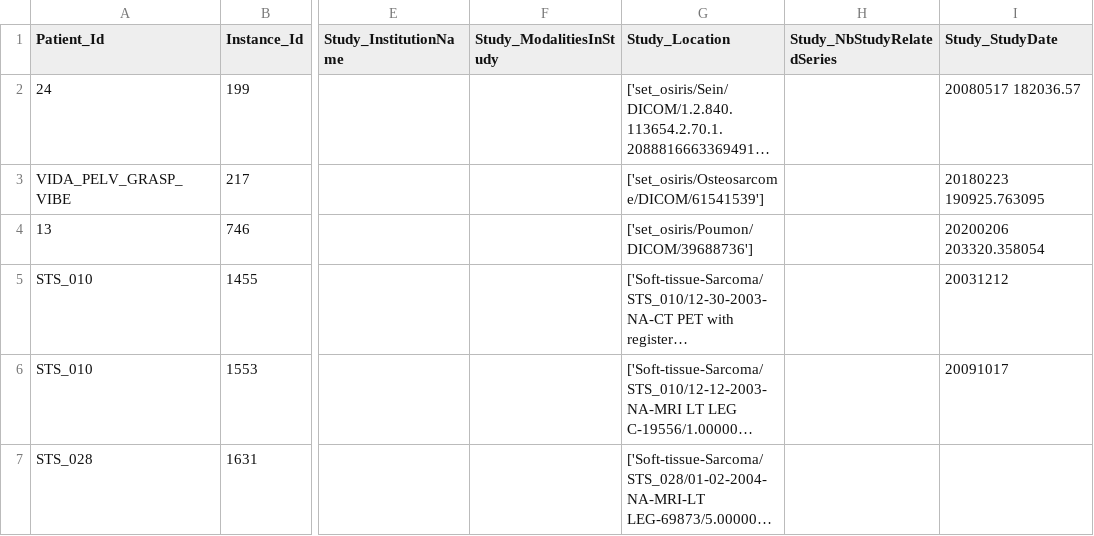
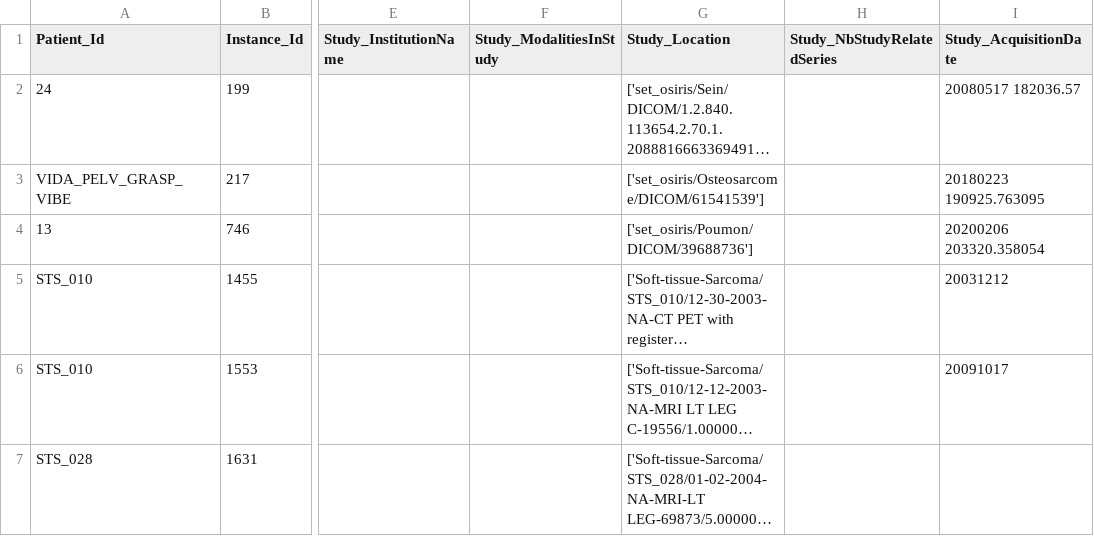
Before and after one commit to tbaudier/OSIRIS, a CSV file: pivot/OSIRIS_pivot_Study.csv, drawn as a sheet; only a part is shown, gaps mark what is left out; long unchanged cells end in …; the diff names each change by its address in the sheet, - before the commit and + after, or states it on an @@ line.

Commit message:
Change Study_StudyDate to Study_AcquisitionDate

```diff
--- a/pivot/OSIRIS_pivot_Study.csv
+++ b/pivot/OSIRIS_pivot_Study.csv
-I1: Study_StudyDate
+I1: Study_AcquisitionDate
```
Also changed, not shown: 1 other file.
